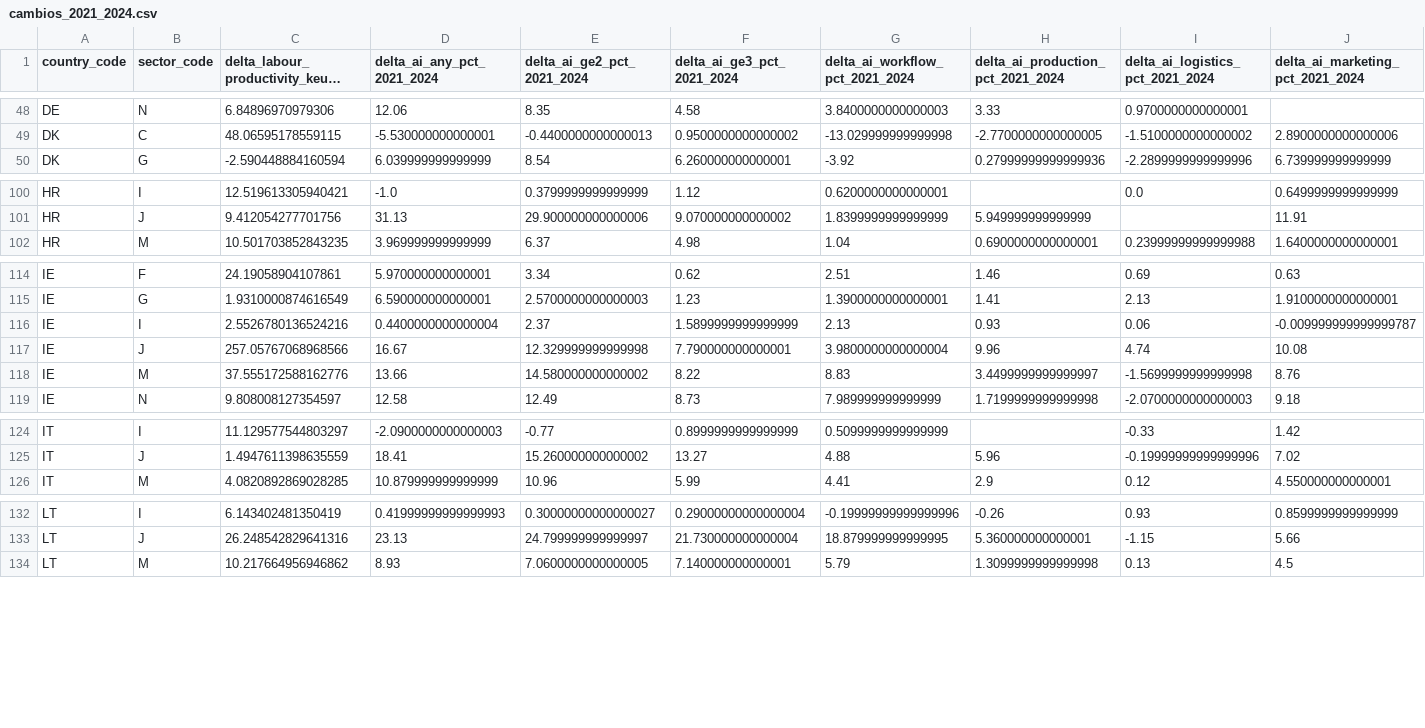
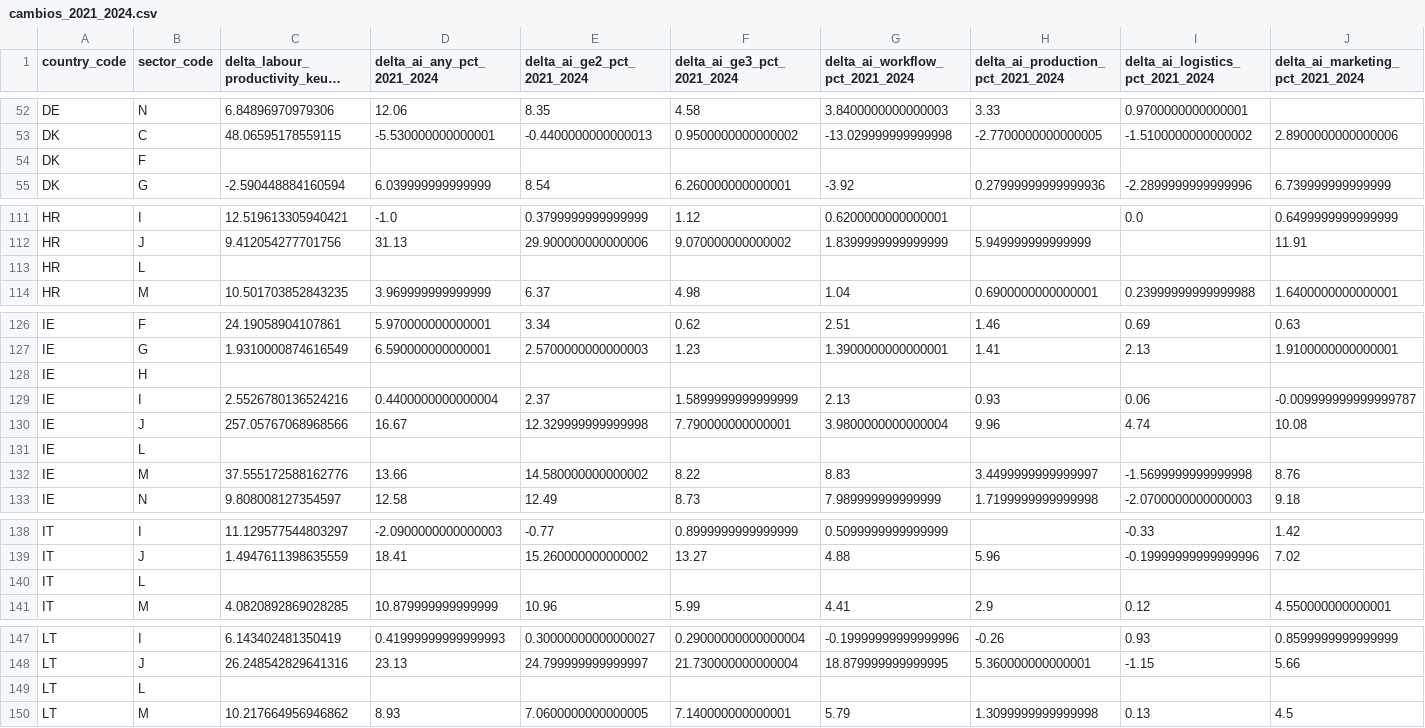
Before and after one commit to Facundo-Diaz-Larrarte/TFG_Facundo_Diaz_Larrarte, a CSV file: outputs/descriptivo_v0_1/tables/cambios_2021_2024.csv, drawn as a sheet; only a part is shown, gaps mark what is left out; long unchanged cells end in …; rows hold the shown columns only; the diff covers the shown part only; the diff names each change by its address in the sheet, - before the commit and + after, or states it on an @@ line.

```diff
--- a/outputs/descriptivo_v0_1/tables/cambios_2021_2024.csv
+++ b/outputs/descriptivo_v0_1/tables/cambios_2021_2024.csv
+row 54: DK | F
+row 113: HR | L
+row 128: IE | H
+row 131: IE | L
+row 140: IT | L
+row 149: LT | L
```
Also changed, not shown: 18 added rows elsewhere in this file, outputs/descriptivo_v0_1/tables/estadisticas_descriptivas.csv, outputs/modelos_panel_v0_1/especificaciones.csv, 30 other files.
